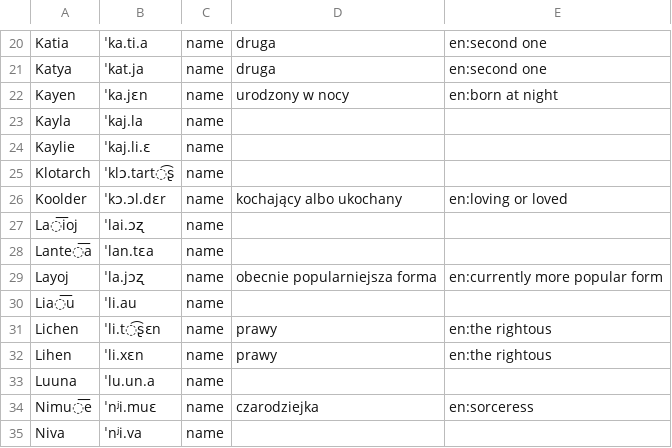
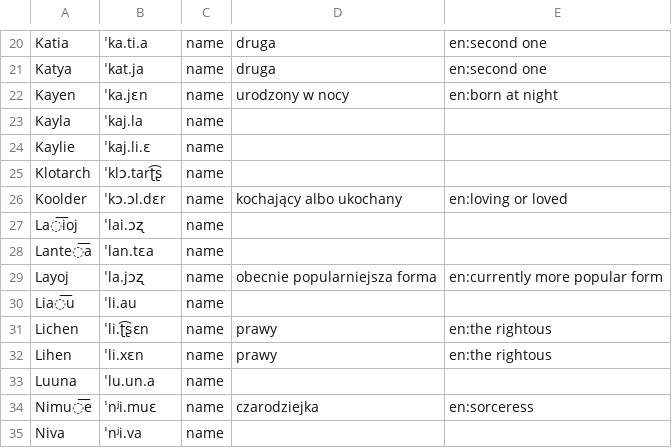
Before and after one commit to ktos/andro, a CSV file: names.csv, drawn as a sheet; only a part is shown, gaps mark what is left out.

```diff
--- a/names.csv
+++ b/names.csv
@@ -24,3 +24,3 @@ Kayla|ˈkaj.la|name
 Kaylie|ˈkaj.li.ɛ|name
-Klotarch|ˈklɔ.tart͡ʂ|name
+Klotarch|ˈklɔ.tarʈ͡ʂ|name
 Koolder|ˈkɔ.ɔl.dɛr|name|kochający albo ukochany|en:loving or loved
@@ -30,3 +30,3 @@ Layoj|ˈla.jɔʐ|name|obecnie popularniejsza forma|en:currently more popular for
 Lia͞u|ˈli.au|name
-Lichen|ˈli.t͡ʂɛn|name|prawy|en:the rightous
+Lichen|ˈli.ʈ͡ʂɛn|name|prawy|en:the rightous
 Lihen|ˈli.xɛn|name|prawy|en:the rightous
```
Also changed, not shown: dictionary.csv, 5 other files.
